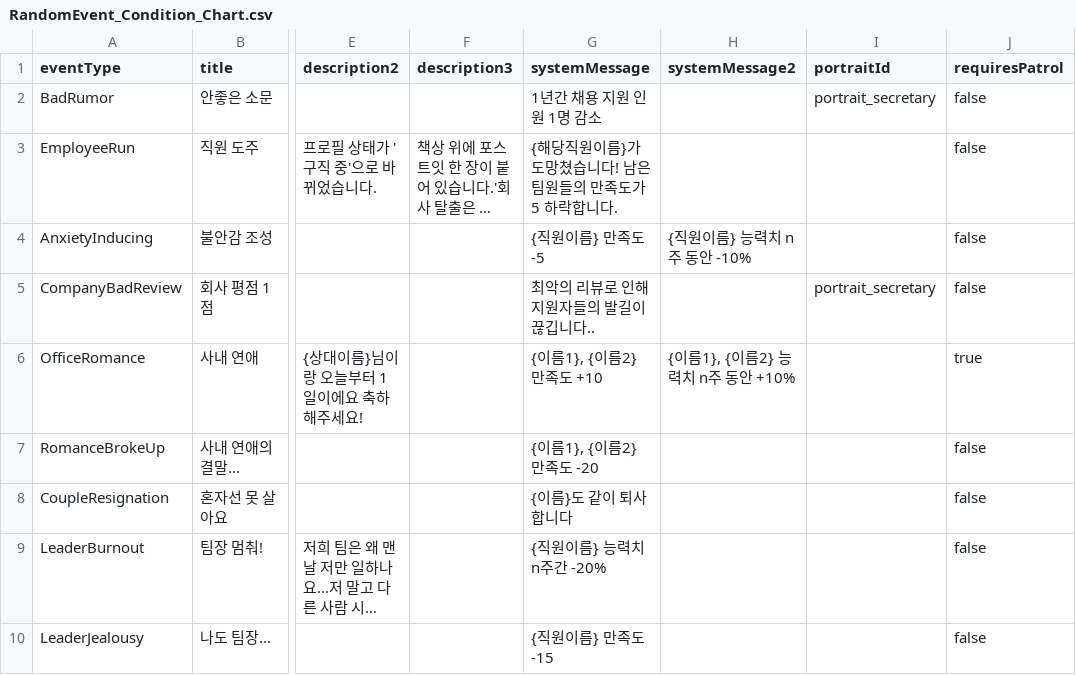
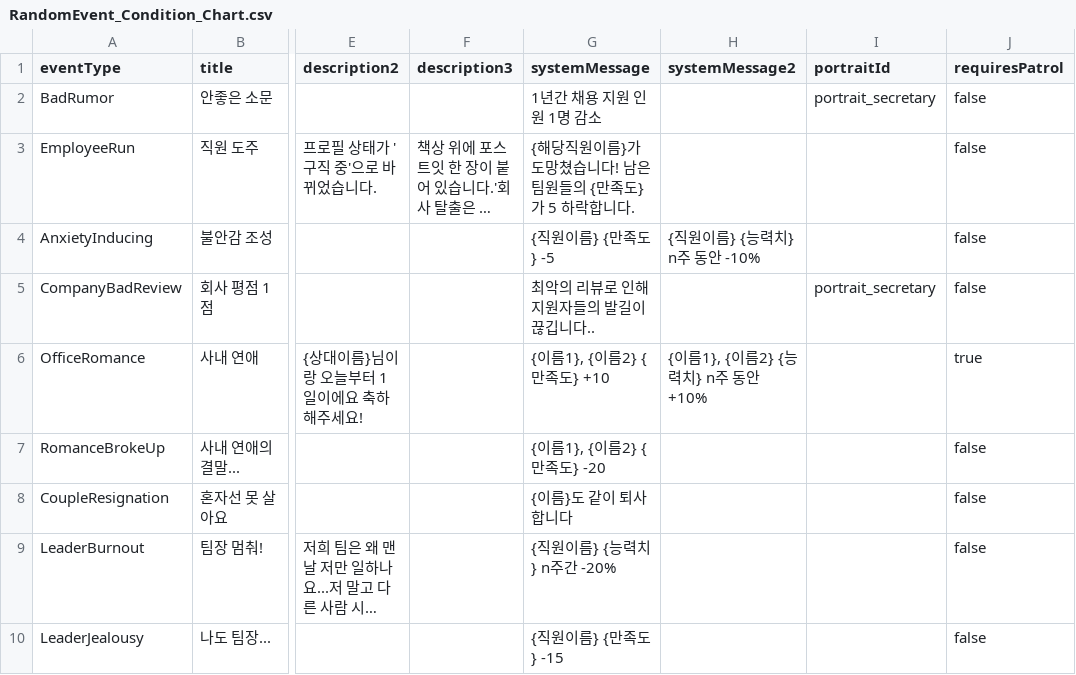
Before and after one commit to DongjunGu/GameDevTycoon, a CSV file: Assets/Scripts/InGame/RandomEvent/RandomEvent_Condition_Chart.csv, drawn as a sheet; only a part is shown, gaps mark what is left out; long unchanged cells end in …; the diff names each change by its address in the sheet, - before the commit and + after, or states it on an @@ line.

Commit message:
feat: RandomEventUI ResultText pill 아이콘화 + 튜토리얼 nextButton 클릭 씹힘 수정
ResultBG1/2 결과 문구를 AlertPanel1과 동일한 규칙으로 렌더
- AlertUI의 pill 파이프라인(ProcessMentLines)을 public으로 열고 RandomEventUI가
  위임하도록 통일 — {만족도}/{능력치} 토큰 치환과 수치 강조색 규칙이 두 군데로
  갈라지지 않게 AlertUI를 단일 소스로 유지
- pill TMP_SpriteAsset 빌더를 "대상 텍스트별"로 일반화: TMP는 인라인 스프라이트를
  대상 fontSize에 비례해 렌더하는데, 기존엔 messageText(AlertText, 40) 기준으로만
  조립·캐싱해서 ResultText(30)에 재사용하면 62px가 아닌 46.5px로 작아졌음.
  캐시 키를 (카테고리, fontSize, pillHeight) 3중으로 분리해 해결
- pill 높이를 파라미터화 — AlertPanel1 본문 62px / ResultText 45px(유저 지정).
  RandomEventUI.resultPillHeight로 인스펙터 노출해 스크립트 수정 없이 조정 가능
- ShowRandomEventResult도 pill 파이프라인을 타도록 수정. 같은 AlertPanel1인데 이
  API만 빠져 있어서, EmployeeRun의 systemMessage가 이 경로로 오면 {만족도} 토큰이
  화면에 리터럴로 노출될 뻔했음
- 강조 수치(#E63356)에 전용 폰트/머티리얼 적용

CSV 토큰화 + FormatException 차단
- RandomEvent_Chart 7건 / RandomEvent_Condition_Chart 8건의 "만족도"·"능력치"·
  "개발 기간"을 {만족도}/{능력치}/{개발기간} pill 토큰으로 교체
- RandomEvents_Dev의 string.Format 6곳을 FillArgs()로 교체 — string.Format은
  {만족도}를 형식 항목으로 파싱하려다 FormatException을 던지므로, 토큰을 넣는
  순간 개발 중 랜덤이벤트가 전부 터짐. 인덱스 자리표시자만 직접 치환하도록 변경
- 차트 로드 실패 시 쓰이는 코드 폴백 문구 3건도 같은 토큰으로 통일

```diff
--- a/Assets/Scripts/InGame/RandomEvent/RandomEvent_Condition_Chart.csv
+++ b/Assets/Scripts/InGame/RandomEvent/RandomEvent_Condition_Chart.csv
-G3 (systemMessage): {해당직원이름}가 도망쳤습니다! 남은 팀원들의 만족도가 5 하락합니다.
+G3 (systemMessage): {해당직원이름}가 도망쳤습니다! 남은 팀원들의 {만족도}가 5 하락합니다.
-G4 (systemMessage): {직원이름} 만족도 -5
+G4 (systemMessage): {직원이름} {만족도} -5
-H4 (systemMessage2): {직원이름} 능력치 n주 동안 -10%
+H4 (systemMessage2): {직원이름} {능력치} n주 동안 -10%
-G6 (systemMessage): {이름1}, {이름2} 만족도 +10
+G6 (systemMessage): {이름1}, {이름2} {만족도} +10
-H6 (systemMessage2): {이름1}, {이름2} 능력치 n주 동안 +10%
+H6 (systemMessage2): {이름1}, {이름2} {능력치} n주 동안 +10%
-G7 (systemMessage): {이름1}, {이름2} 만족도 -20
+G7 (systemMessage): {이름1}, {이름2} {만족도} -20
-G9 (systemMessage): {직원이름} 능력치 n주간 -20%
+G9 (systemMessage): {직원이름} {능력치} n주간 -20%
-G10 (systemMessage): {직원이름} 만족도 -15
+G10 (systemMessage): {직원이름} {만족도} -15
```
Also changed, not shown: Assets/Scripts/InGame/RandomEvent/RandomEvent_Chart.csv, 6 other files.
